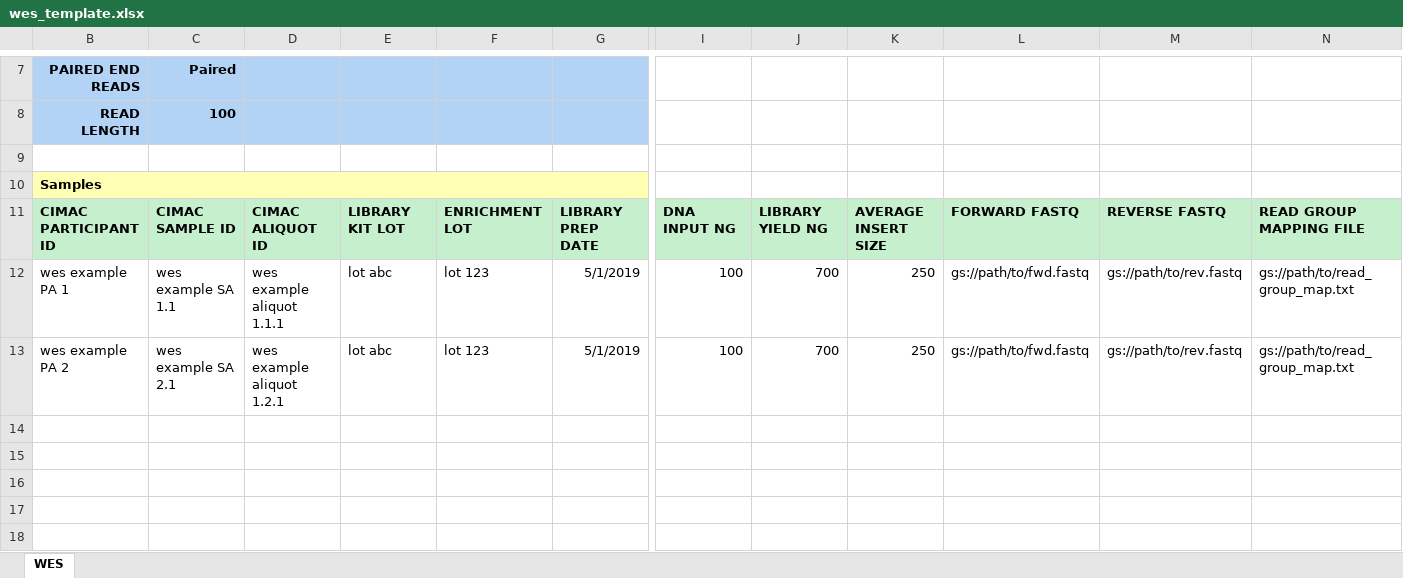
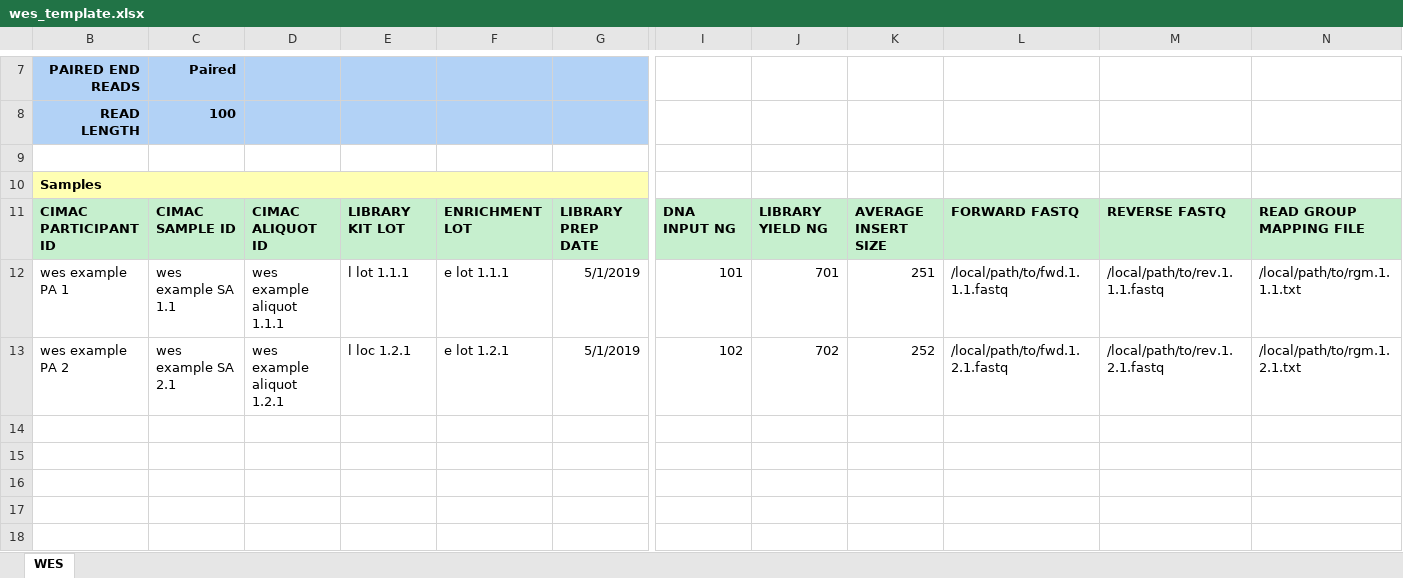
Before and after one commit to CIMAC-CIDC/cidc-schemas, an Excel workbook: template_examples/wes_template.xlsx, sheet WES, drawn as a sheet; only a part is shown, gaps mark what is left out; values as stored, in another font and other column widths than the file's, no borders; the diff names each change by its address in the sheet, - before the commit and + after, or states it on an @@ line.

```diff
--- a/template_examples/wes_template.xlsx (sheet WES)
+++ b/template_examples/wes_template.xlsx (sheet WES)
-E12: lot abc
+E12: l lot 1.1.1
-F12: lot 123
+F12: e lot 1.1.1
-I12: 100
+I12: 101
-J12: 700
+J12: 701
-K12: 250
+K12: 251
-L12: gs://path/to/fwd.fastq
+L12: /local/path/to/fwd.1.1.1.fastq
-M12: gs://path/to/rev.fastq
+M12: /local/path/to/rev.1.1.1.fastq
-N12: gs://path/to/read_group_map.txt
+N12: /local/path/to/rgm.1.1.1.txt
-E13: lot abc
+E13: l loc 1.2.1
-F13: lot 123
+F13: e lot 1.2.1
-I13: 100
+I13: 102
-J13: 700
+J13: 702
-K13: 250
+K13: 252
-L13: gs://path/to/fwd.fastq
+L13: /local/path/to/fwd.1.2.1.fastq
-M13: gs://path/to/rev.fastq
+M13: /local/path/to/rev.1.2.1.fastq
-N13: gs://path/to/read_group_map.txt
+N13: /local/path/to/rgm.1.2.1.txt
```
Also changed, not shown: 51 other files.
